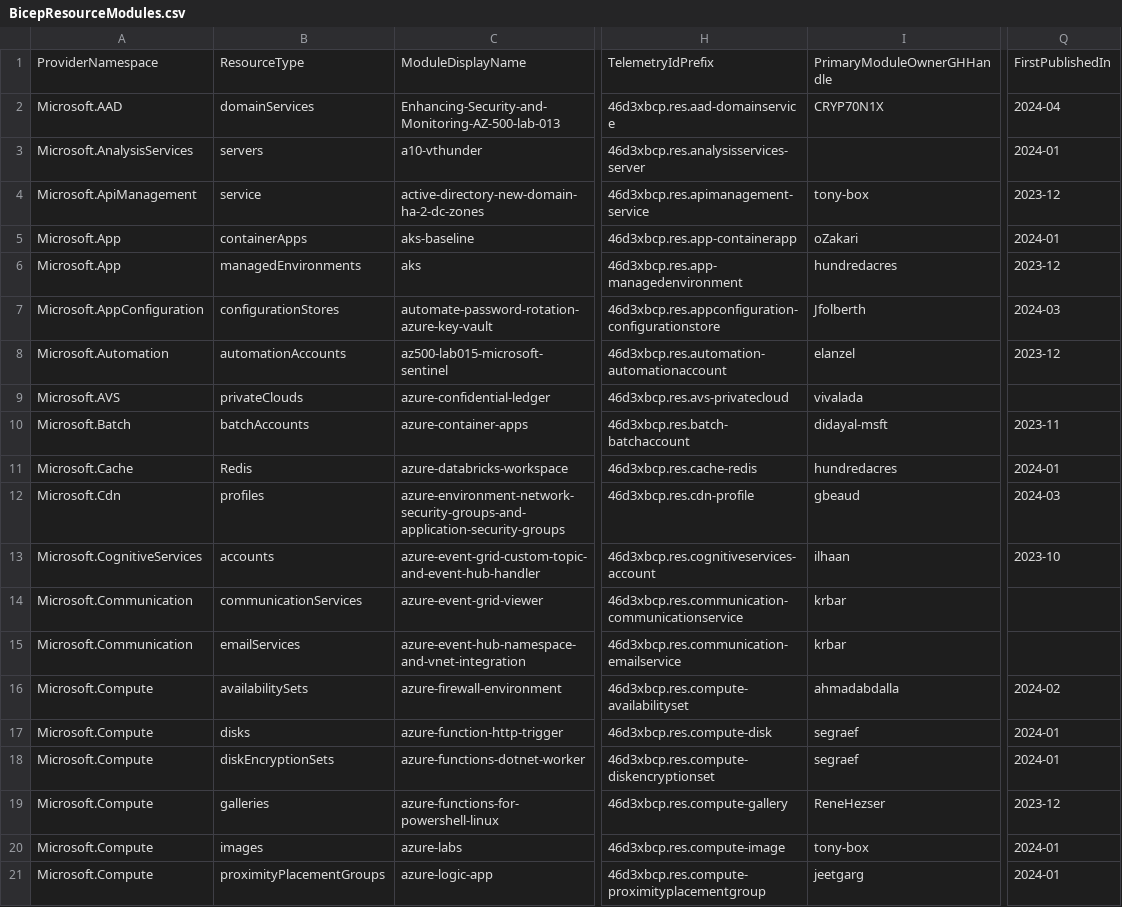
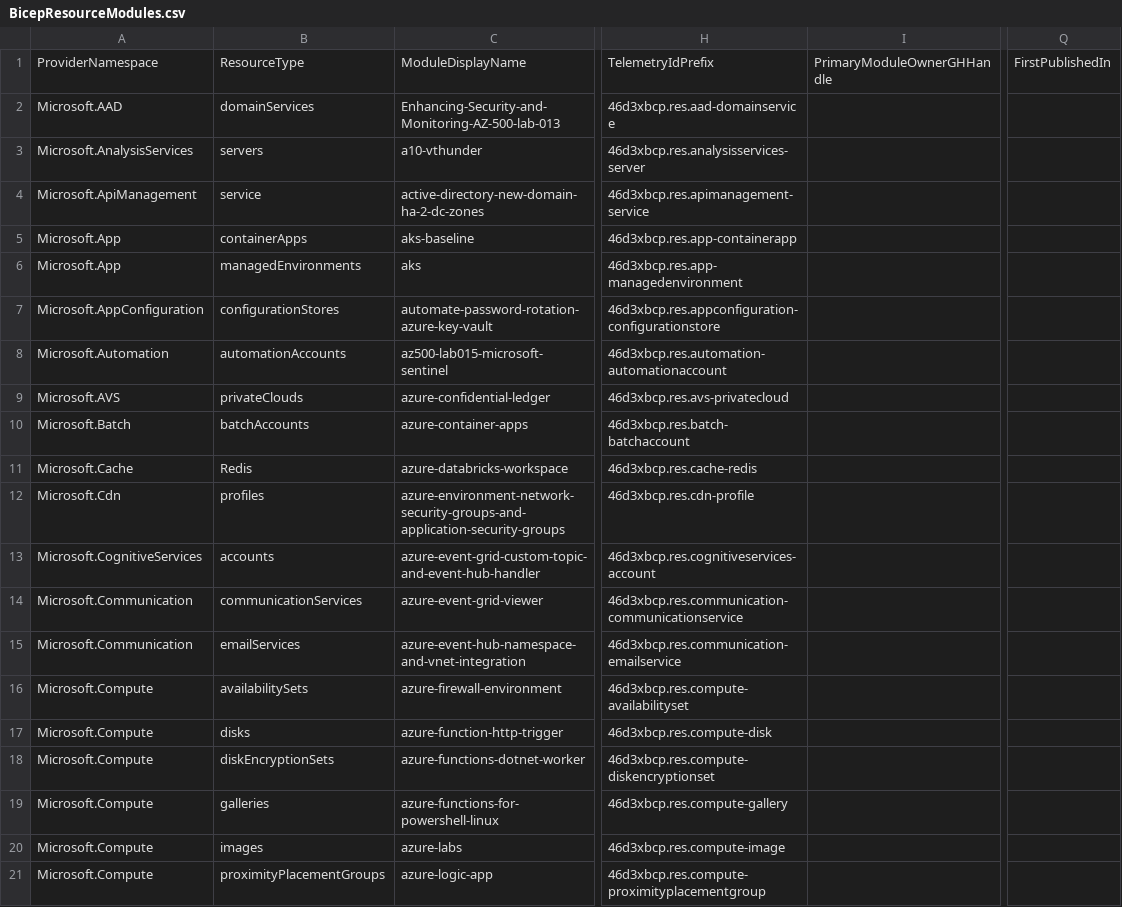
Before and after one commit to daveRendon/azinsider, a CSV file: docs/static/module-indexes/BicepResourceModules.csv, drawn as a sheet; only a part is shown, gaps mark what is left out; the diff covers the shown part only; the diff names each change by its address in the sheet, - before the commit and + after, or states it on an @@ line.

Commit message:
update file

```diff
--- a/docs/static/module-indexes/BicepResourceModules.csv
+++ b/docs/static/module-indexes/BicepResourceModules.csv
-I2: CRYP70N1X
+I2: (empty)
-Q2: 2024-04
+Q2: (empty)
-Q3: 2024-01
+Q3: (empty)
-I4: tony-box
+I4: (empty)
-Q4: 2023-12
+Q4: (empty)
-I5: oZakari
+I5: (empty)
-Q5: 2024-01
+Q5: (empty)
-I6: hundredacres
+I6: (empty)
-Q6: 2023-12
+Q6: (empty)
-I7: Jfolberth
+I7: (empty)
-Q7: 2024-03
+Q7: (empty)
-I8: elanzel
+I8: (empty)
-Q8: 2023-12
+Q8: (empty)
-I9: vivalada
+I9: (empty)
-I10: didayal-msft
+I10: (empty)
-Q10: 2023-11
+Q10: (empty)
-I11: hundredacres
+I11: (empty)
-Q11: 2024-01
+Q11: (empty)
-I12: gbeaud
+I12: (empty)
-Q12: 2024-03
+Q12: (empty)
-I13: ilhaan
+I13: (empty)
-Q13: 2023-10
+Q13: (empty)
-I14:I15: krbar
+I14:I15: (empty)
-I16: ahmadabdalla
+I16: (empty)
-Q16: 2024-02
+Q16: (empty)
-I17:I18: segraef
+I17:I18: (empty)
-Q17:Q18: 2024-01
+Q17:Q18: (empty)
-I19: ReneHezser
+I19: (empty)
-Q19: 2023-12
+Q19: (empty)
-I20: tony-box
+I20: (empty)
-Q20:Q21: 2024-01
+Q20:Q21: (empty)
-I21: jeetgarg
+I21: (empty)
```
Also changed, not shown: 121 edited cells elsewhere in this file.
